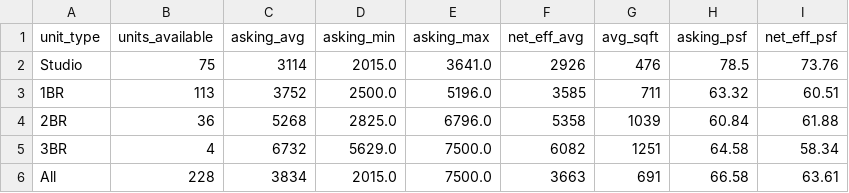
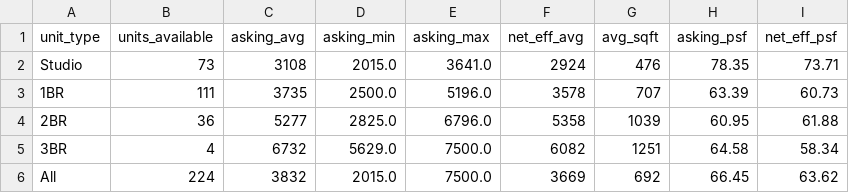
Before and after one commit to akski87/market-monitor, a CSV file: markets/journal-square/data/exports/survey_latest.csv, drawn as a sheet.

```diff
--- a/markets/journal-square/data/exports/survey_latest.csv
+++ b/markets/journal-square/data/exports/survey_latest.csv
@@ -1,6 +1,6 @@
 unit_type,units_available,asking_avg,asking_min,asking_max,net_eff_avg,avg_sqft,asking_psf,net_eff_psf
-Studio,75,3114,2015.0,3641.0,2926,476,78.5,73.76
-1BR,113,3752,2500.0,5196.0,3585,711,63.32,60.51
-2BR,36,5268,2825.0,6796.0,5358,1039,60.84,61.88
+Studio,73,3108,2015.0,3641.0,2924,476,78.35,73.71
+1BR,111,3735,2500.0,5196.0,3578,707,63.39,60.73
+2BR,36,5277,2825.0,6796.0,5358,1039,60.95,61.88
 3BR,4,6732,5629.0,7500.0,6082,1251,64.58,58.34
-All,228,3834,2015.0,7500.0,3663,691,66.58,63.61
+All,224,3832,2015.0,7500.0,3669,692,66.45,63.62
```
Also changed, not shown: markets/journal-square/data/exports/timeseries.csv, markets/journal-square/data/exports/units_latest.csv, 23 other files.
